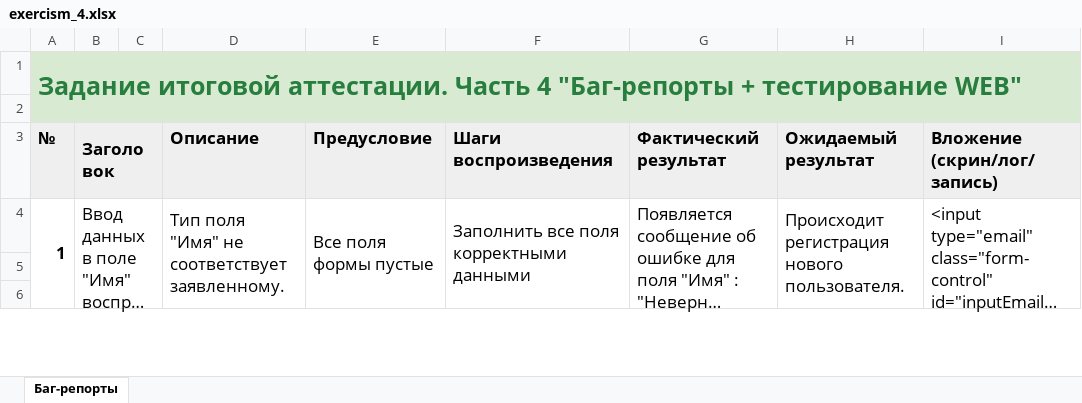
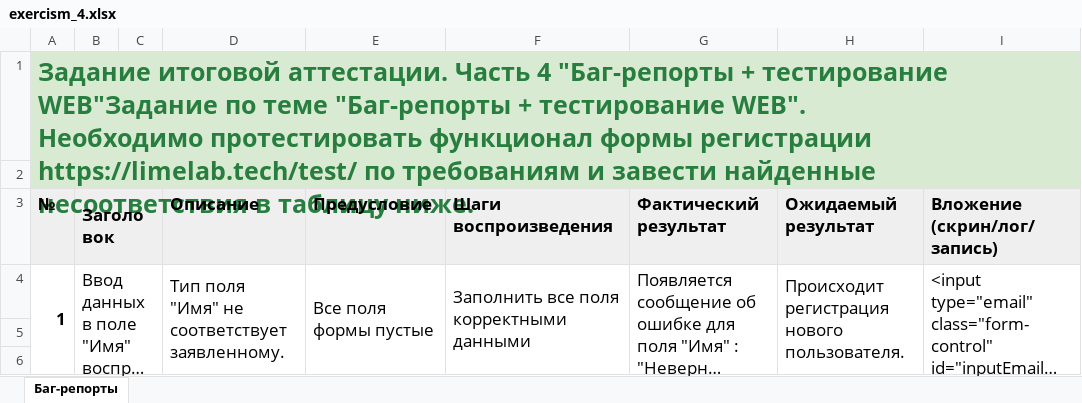
Before and after one commit to OlenchenkoVladimir/OlenchenkoVladimir, an Excel workbook: testingDocumentation/exercism_4.xlsx, sheet Баг-репорты, drawn as a sheet; only a part is shown; long unchanged cells end in …; values as stored, in another font and other column widths than the file's, no borders; ↵ is a line break in a cell; the diff names each change by its address in the sheet, - before the commit and + after, or states it on an @@ line.

Commit message:
fix bug in exercism_4

```diff
--- a/testingDocumentation/exercism_4.xlsx (sheet Баг-репорты)
+++ b/testingDocumentation/exercism_4.xlsx (sheet Баг-репорты)
-A1: …+ тестирование WEB"
+A1: …+ тестирование WEB"Задание по теме "Баг-репорты + тестирование WEB". ↵ Необходимо протестировать функционал формы регистрации https://limelab.tech/test/ по требованиям и завести найденные несоответствия в таблицу ниже.
```
Also changed, not shown: 1 other file.
